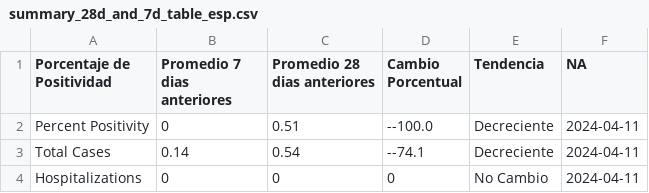
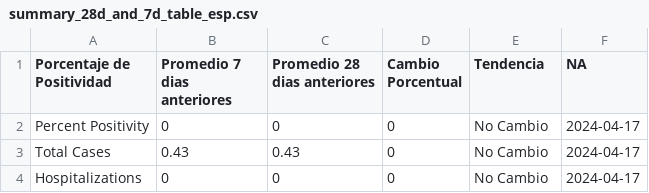
Before and after one commit to h-hedman/scph, a CSV file: covid-19/output-data/summary_28d_and_7d_table_esp.csv, drawn as a sheet.

```diff
--- a/covid-19/output-data/summary_28d_and_7d_table_esp.csv
+++ b/covid-19/output-data/summary_28d_and_7d_table_esp.csv
@@ -1,4 +1,4 @@
 "Porcentaje de Positividad","Promedio 7 dias anteriores","Promedio 28 dias anteriores","Cambio Porcentual","Tendencia","NA"
-"Percent Positivity",0,0.51,"--100.0","Decreciente",2024-04-11
-"Total Cases",0.14,0.54,"--74.1","Decreciente",2024-04-11
-"Hospitalizations",0,0,"0","No Cambio",2024-04-11
+"Percent Positivity",0,0,"0","No Cambio",2024-04-17
+"Total Cases",0.43,0.43,"0","No Cambio",2024-04-17
+"Hospitalizations",0,0,"0","No Cambio",2024-04-17
```
Also changed, not shown: covid-19/output-data/count_table_esp.csv, covid-19/output-data/hospitalizations_6mo_prior.csv, 4 other files.
